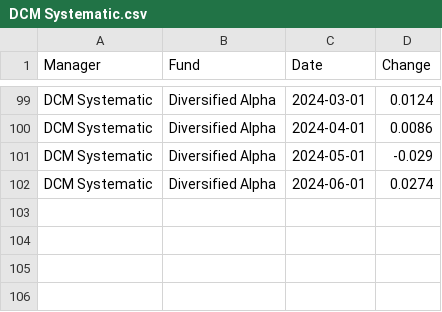
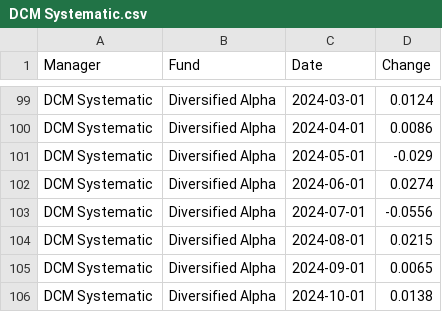
Before and after one commit to bodhiresearchgroup/Emerging-Manager-Smart-Portfolio, a CSV file: data/core programs/DCM Systematic.csv, drawn as a sheet; only a part is shown, gaps mark what is left out.

```diff
--- a/data/core programs/DCM Systematic.csv
+++ b/data/core programs/DCM Systematic.csv
@@ -102 +102,5 @@ DCM Systematic,Diversified Alpha,2024-05-01,-0.029
 DCM Systematic,Diversified Alpha,2024-06-01,0.0274
+DCM Systematic,Diversified Alpha,2024-07-01,-0.0556
+DCM Systematic,Diversified Alpha,2024-08-01,0.0215
+DCM Systematic,Diversified Alpha,2024-09-01,0.0065
+DCM Systematic,Diversified Alpha,2024-10-01,0.0138
```
Also changed, not shown: data/core programs/Deep Field Capital.csv, data/core programs/Machina Neutron.csv, 3 other files.
